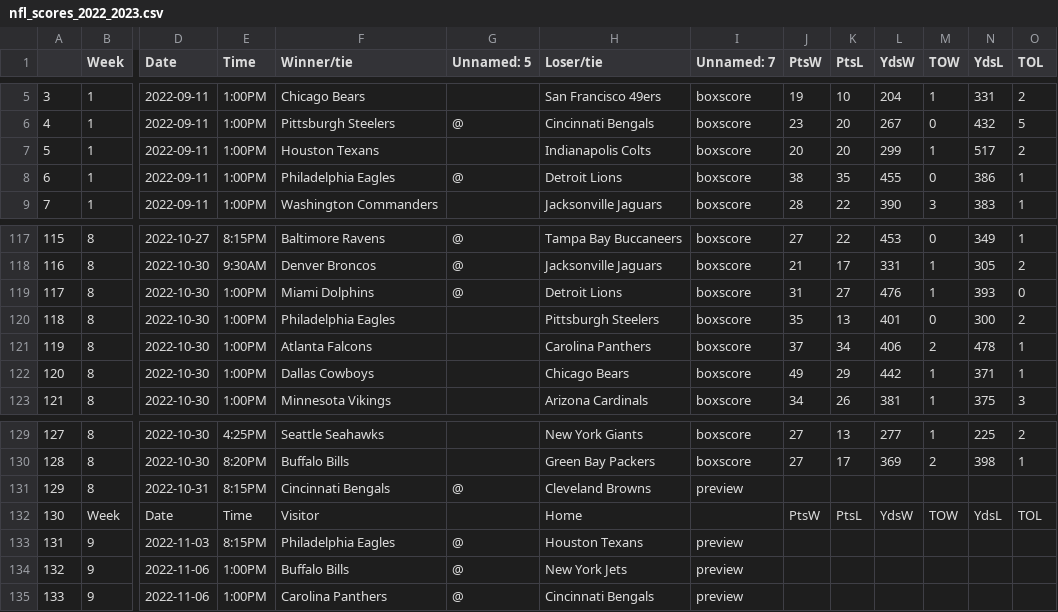
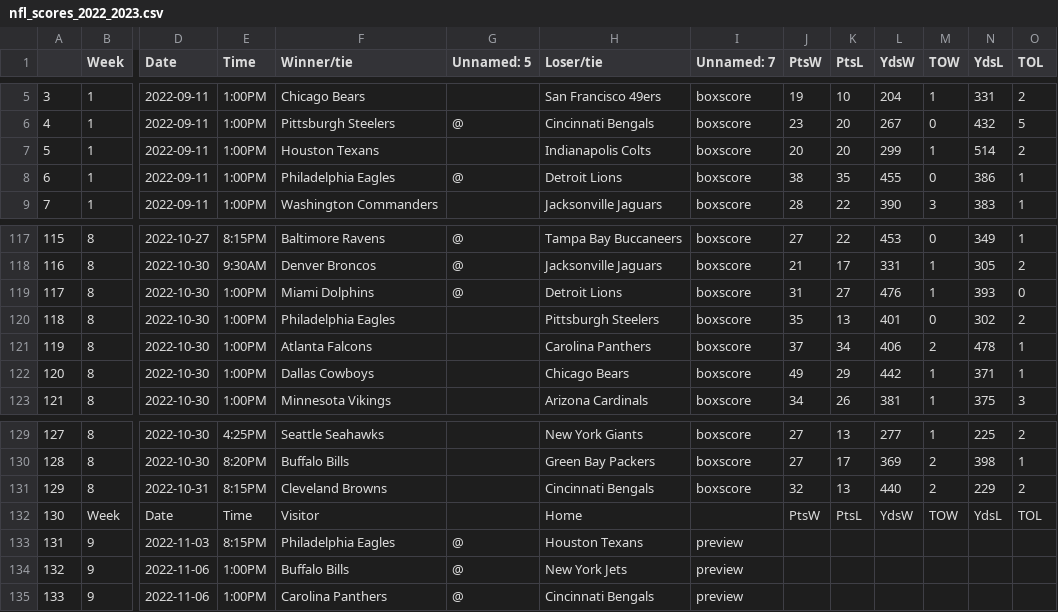
Before and after one commit to ZeNoonan/nfl, a CSV file: nfl_scores_2022_2023.csv, drawn as a sheet; only a part is shown, gaps mark what is left out; the diff names each change by its address in the sheet, - before the commit and + after, or states it on an @@ line.

Commit message:
update

```diff
--- a/nfl_scores_2022_2023.csv
+++ b/nfl_scores_2022_2023.csv
-N7 (YdsL): 517
+N7 (YdsL): 514
-N120 (YdsL): 300
+N120 (YdsL): 302
-F131 (Winner/tie): Cincinnati Bengals
+F131 (Winner/tie): Cleveland Browns
-G131 (Unnamed: 5): @
+G131 (Unnamed: 5): (empty)
-H131 (Loser/tie): Cleveland Browns
+H131 (Loser/tie): Cincinnati Bengals
-I131 (Unnamed: 7): preview
+I131 (Unnamed: 7): boxscore
-J131 (PtsW): (empty)
+J131 (PtsW): 32
-K131 (PtsL): (empty)
+K131 (PtsL): 13
-L131 (YdsW): (empty)
+L131 (YdsW): 440
-M131 (TOW): (empty)
+M131 (TOW): 2
-N131 (YdsL): (empty)
+N131 (YdsL): 229
-O131 (TOL): (empty)
+O131 (TOL): 2
```
